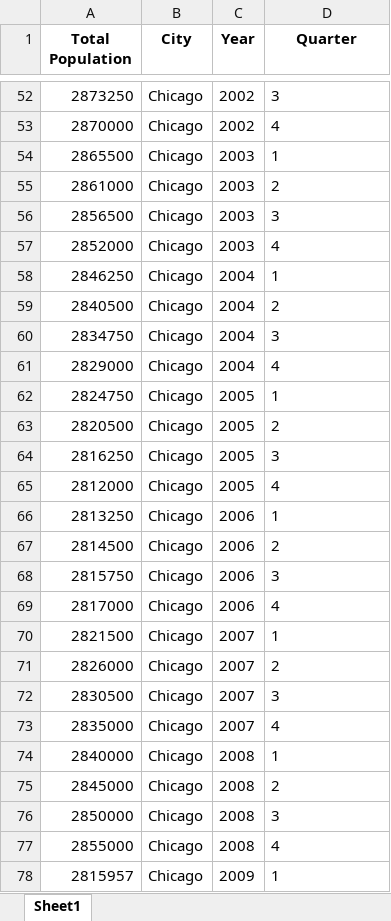
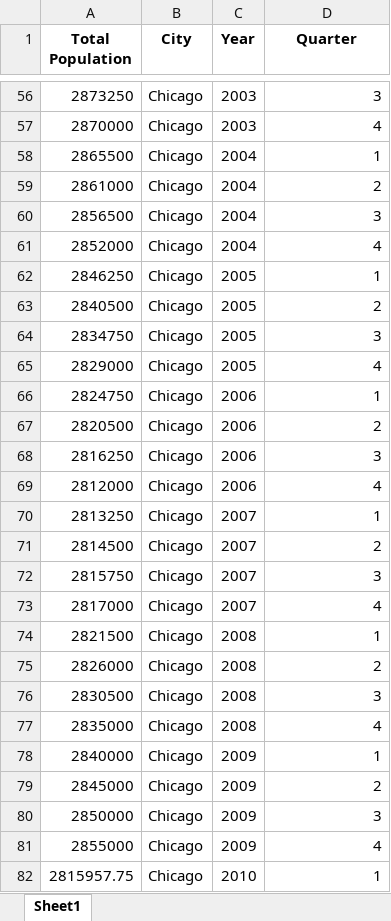
Before and after one commit to katelync12/HomeCast, an Excel workbook: expanded_age_data.xlsx, sheet Sheet1, drawn as a sheet; only a part is shown, gaps mark what is left out; values as stored, in another font and other column widths than the file's, no borders; addresses are those after the commit; the diff covers the shown part only; the diff names each change by its address in the sheet, - before the commit and + after, or states it on an @@ line.

```diff
--- a/expanded_age_data.xlsx (sheet Sheet1)
+++ b/expanded_age_data.xlsx (sheet Sheet1)
-C56:C57 (Year): 2002
+C56:C57 (Year): 2003
-D56:D82 alignment: left
+D56:D82 alignment: right
-C58:C61 (Year): 2003
+C58:C61 (Year): 2004
-C62:C65 (Year): 2004
+C62:C65 (Year): 2005
-C66:C69 (Year): 2005
+C66:C69 (Year): 2006
-C70:C73 (Year): 2006
+C70:C73 (Year): 2007
-C74:C77 (Year): 2007
+C74:C77 (Year): 2008
-C78:C81 (Year): 2008
+C78:C81 (Year): 2009
-A82 (Total Population): 2815957
+A82 (Total Population): 2815957.75
-C82 (Year): 2009
+C82 (Year): 2010
```
Also changed, not shown: 31 added rows, 27 removed rows, 789 edited cells and cell formats elsewhere in this sheet, final_combined_data.xlsx, interpolated_income_data.xlsx, 3 other files.
